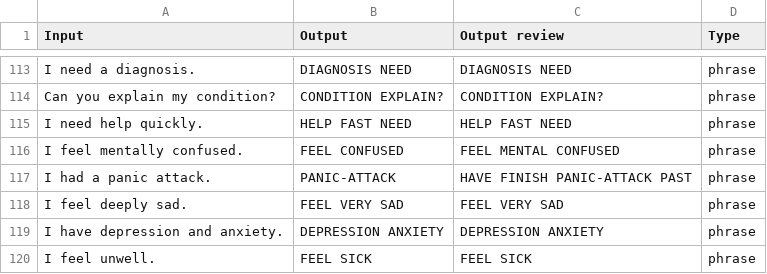
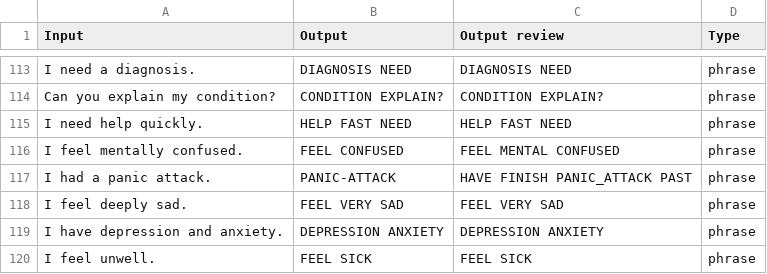
Before and after one commit to leoirias/LLM-as-Judge-Text-Gloss, a CSV file: data/pares_review.csv, drawn as a sheet; only a part is shown, gaps mark what is left out.

```diff
--- a/data/pares_review.csv
+++ b/data/pares_review.csv
@@ -116,3 +116,3 @@ I need help quickly.,HELP FAST NEED,HELP FAST NEED,phrase
 I feel mentally confused.,FEEL CONFUSED,FEEL MENTAL CONFUSED,phrase
-I had a panic attack.,PANIC-ATTACK,HAVE FINISH PANIC-ATTACK PAST,phrase
+I had a panic attack.,PANIC-ATTACK,HAVE FINISH PANIC_ATTACK PAST,phrase
 I feel deeply sad.,FEEL VERY SAD,FEEL VERY SAD,phrase
```
Also changed, not shown: 4 other files.
